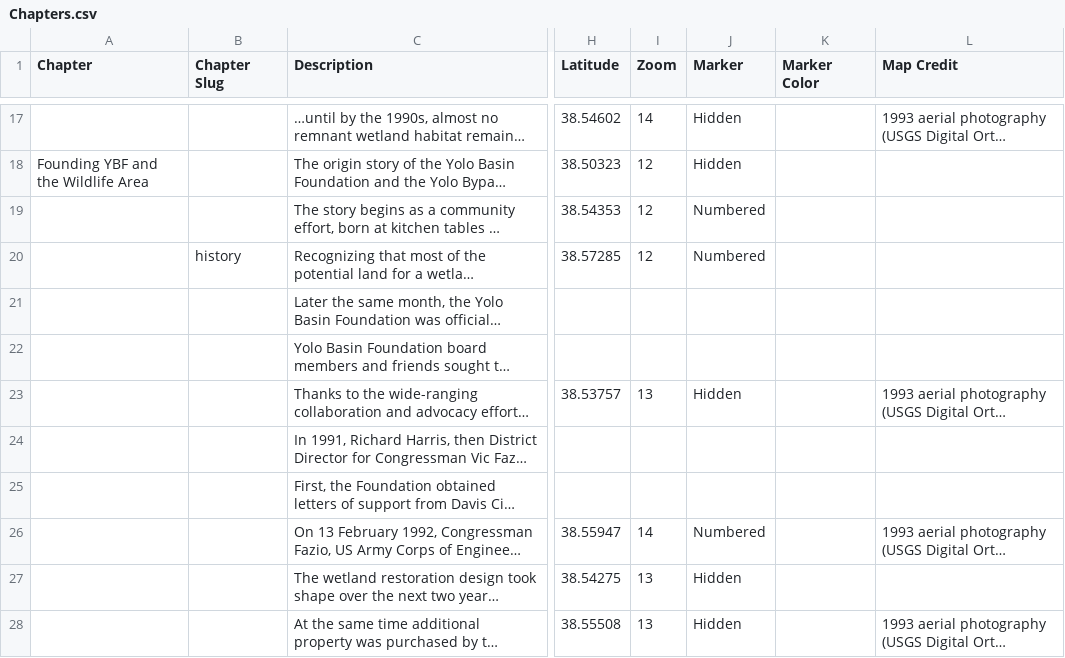
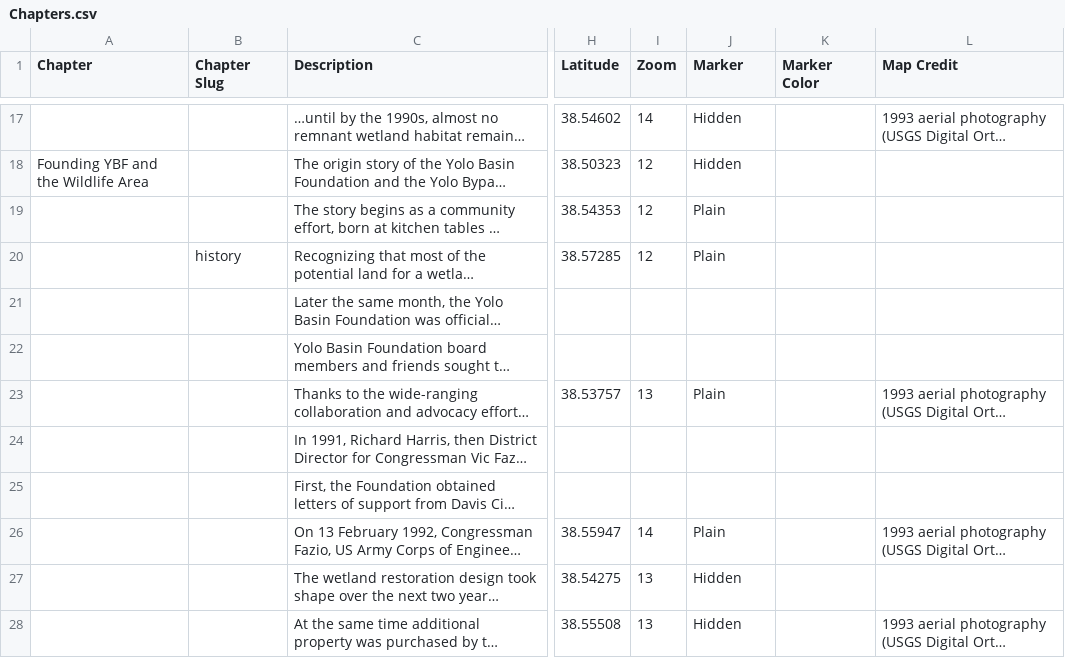
Before and after one commit to skylerlewis/yolo-basin, a CSV file: csv/Chapters.csv, drawn as a sheet; only a part is shown, gaps mark what is left out; long unchanged cells end in …; the diff covers the shown part only; the diff names each change by its address in the sheet, - before the commit and + after, or states it on an @@ line.

Commit message:
non-numbered markers are hidden when inactive

```diff
--- a/csv/Chapters.csv
+++ b/csv/Chapters.csv
-J19:J20 (Marker): Numbered
+J19:J20 (Marker): Plain
-J23 (Marker): Hidden
+J23 (Marker): Plain
-J26 (Marker): Numbered
+J26 (Marker): Plain
```
Also changed, not shown: 10 edited cells elsewhere in this file, 2 other files.
